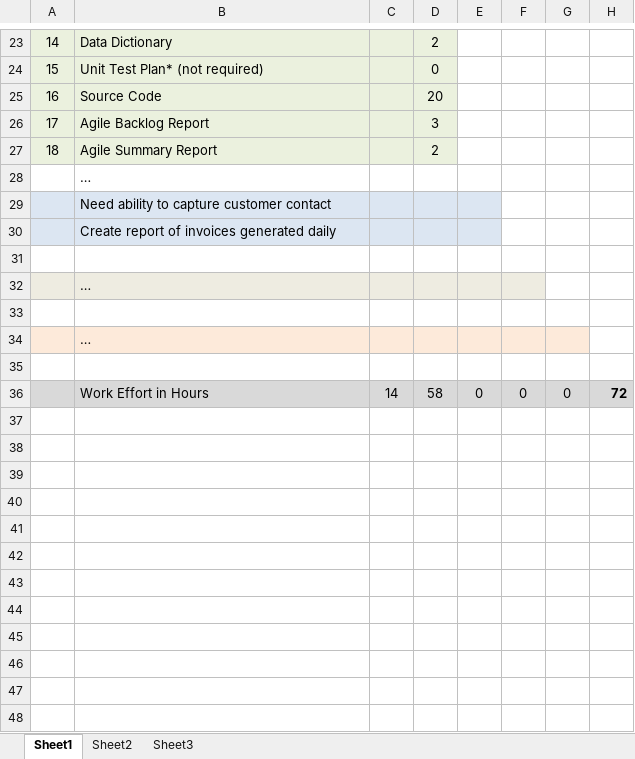
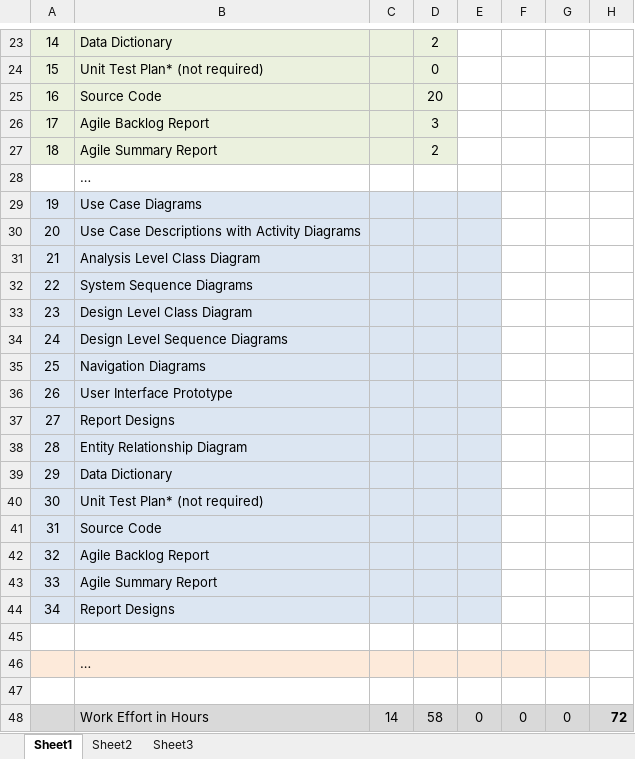
Before and after one commit to RTremain/Grey-Cube-Development, an Excel workbook: Documentation/AgileReleaseSummary.xlsx, sheet Sheet1, drawn as a sheet; only a part is shown, gaps mark what is left out; values as stored, in another font and other column widths than the file's, no borders; the diff names each change by its address in the sheet, - before the commit and + after, or states it on an @@ line.

```diff
--- a/Documentation/AgileReleaseSummary.xlsx (sheet Sheet1)
+++ b/Documentation/AgileReleaseSummary.xlsx (sheet Sheet1)
@@ column A renumbered between rows 29 and 32 @@
-B29: Need ability to capture customer contact
+B29: Use Case Diagrams
-B30: Create report of invoices generated daily
+B30: Use Case Descriptions with Activity Diagrams
-row 31: (empty)
+row 31: 21 | Analysis Level Class Diagram
-A31:E31 fill: none
+A31:E31 fill: #DCE6F2
-B32: …
+B32: System Sequence Diagrams
-F32 fill: #EEECE1
+F32 fill: none
+row 33: 23 | Design Level Class Diagram
+row 34: 24 | Design Level Sequence Diagrams
+row 35: 25 | Navigation Diagrams
+row 36: 26 | User Interface Prototype
+row 37: 27 | Report Designs
+row 38: 28 | Entity Relationship Diagram
+row 39: 29 | Data Dictionary
+row 40: 30 | Unit Test Plan* (not required)
+row 41: 31 | Source Code
+row 42: 32 | Agile Backlog Report
+row 43: 33 | Agile Summary Report
+row 44: 34 | Report Designs
```
Also changed, not shown: formulas that keep their value, Documentation/DataDictionary.xlsx, 4 other files.
